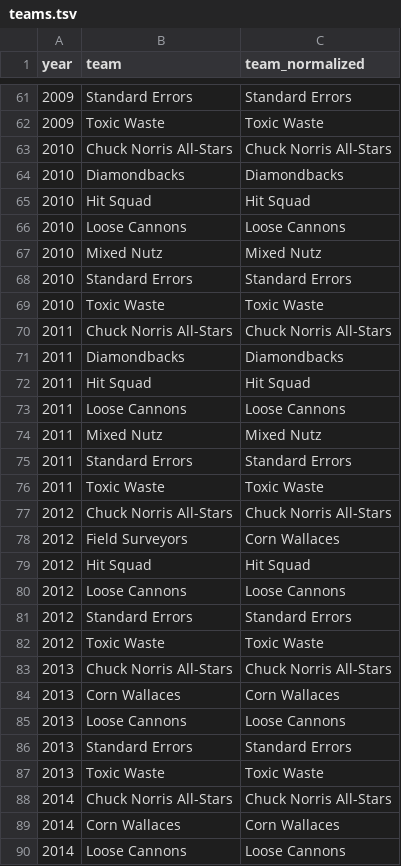
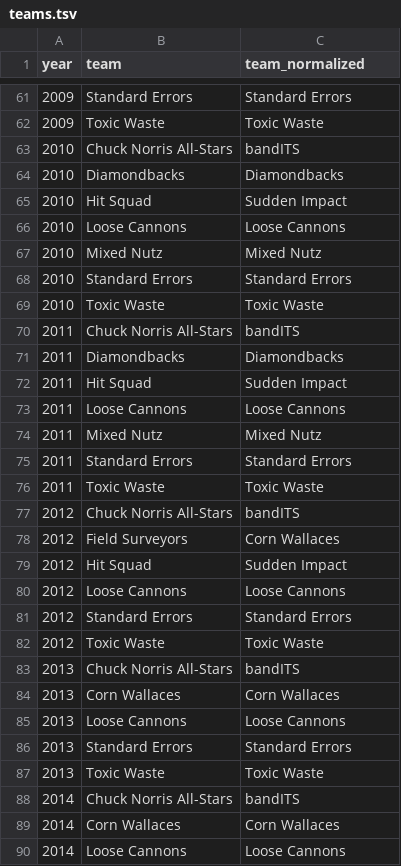
Before and after one commit to standarderrors/standarderrors.github.io, a TSV file: data/teams.tsv, drawn as a sheet; only a part is shown, gaps mark what is left out; the diff covers the shown part only.

Commit message:
Updated teams data for 2016.

```diff
--- a/data/teams.tsv
+++ b/data/teams.tsv
@@ -62,5 +62,5 @@ year	team	team_normalized
 2009	Toxic Waste	Toxic Waste
-2010	Chuck Norris All-Stars	Chuck Norris All-Stars
+2010	Chuck Norris All-Stars	bandITS
 2010	Diamondbacks	Diamondbacks
-2010	Hit Squad	Hit Squad
+2010	Hit Squad	Sudden Impact
 2010	Loose Cannons	Loose Cannons
@@ -69,5 +69,5 @@ year	team	team_normalized
 2010	Toxic Waste	Toxic Waste
-2011	Chuck Norris All-Stars	Chuck Norris All-Stars
+2011	Chuck Norris All-Stars	bandITS
 2011	Diamondbacks	Diamondbacks
-2011	Hit Squad	Hit Squad
+2011	Hit Squad	Sudden Impact
 2011	Loose Cannons	Loose Cannons
@@ -76,5 +76,5 @@ year	team	team_normalized
 2011	Toxic Waste	Toxic Waste
-2012	Chuck Norris All-Stars	Chuck Norris All-Stars
+2012	Chuck Norris All-Stars	bandITS
 2012	Field Surveyors	Corn Wallaces
-2012	Hit Squad	Hit Squad
+2012	Hit Squad	Sudden Impact
 2012	Loose Cannons	Loose Cannons
@@ -82,3 +82,3 @@ year	team	team_normalized
 2012	Toxic Waste	Toxic Waste
-2013	Chuck Norris All-Stars	Chuck Norris All-Stars
+2013	Chuck Norris All-Stars	bandITS
 2013	Corn Wallaces	Corn Wallaces
@@ -87,3 +87,3 @@ year	team	team_normalized
 2013	Toxic Waste	Toxic Waste
-2014	Chuck Norris All-Stars	Chuck Norris All-Stars
+2014	Chuck Norris All-Stars	bandITS
 2014	Corn Wallaces	Corn Wallaces
```
Also changed, not shown: 8 added rows and 8 edited cells elsewhere in this file.
